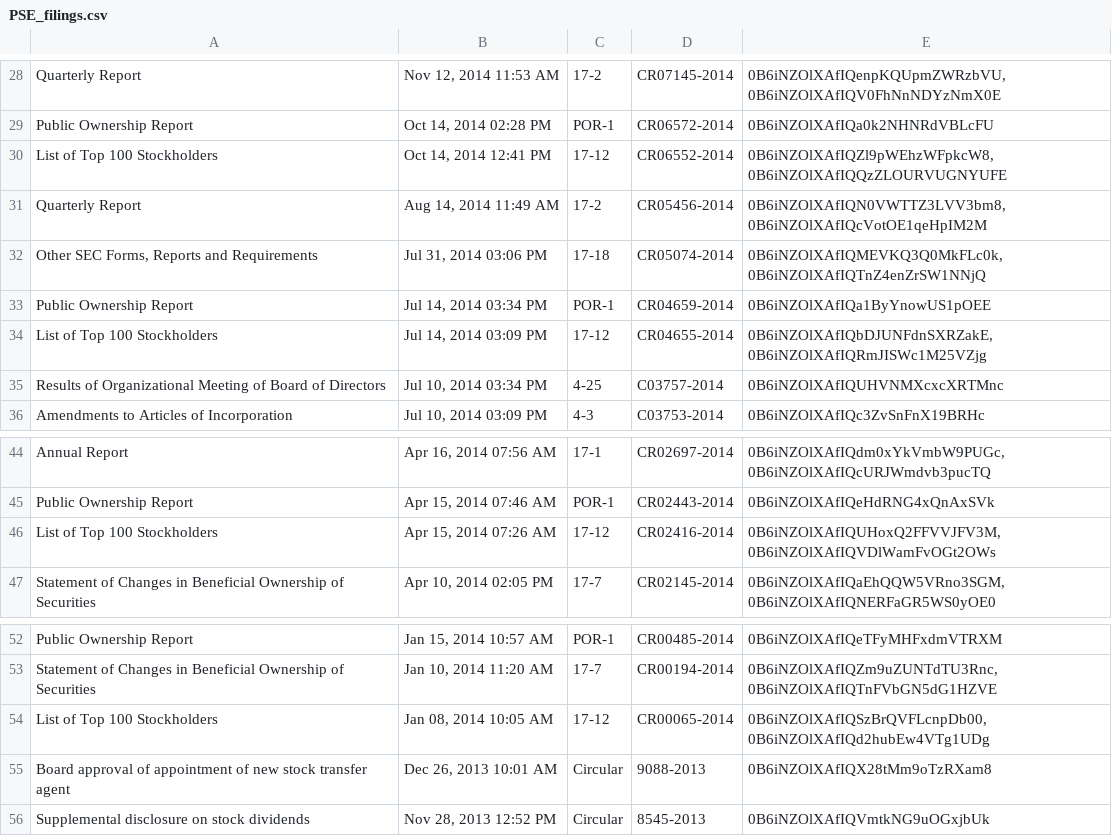
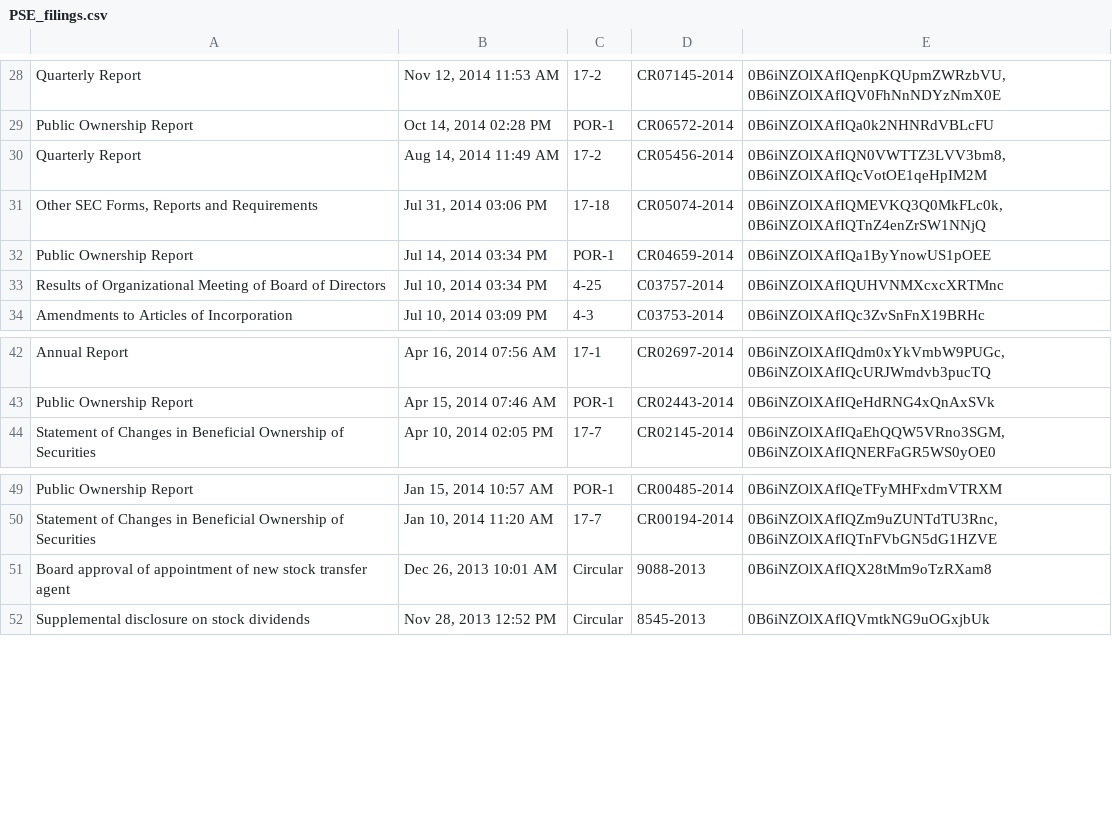
Before and after one commit to abacorecapital/abacorecapital.github.io, a CSV file: _data/PSE_filings.csv, drawn as a sheet; only a part is shown, gaps mark what is left out.

Commit message:
Update PSE_filings.csv

```diff
--- a/_data/PSE_filings.csv
+++ b/_data/PSE_filings.csv
@@ -29,3 +29,2 @@ Quarterly Report,"Nov 12, 2014 11:53 AM",17-2,CR07145-2014,"0B6iNZOlXAfIQenpK
 Public Ownership Report,"Oct 14, 2014 02:28 PM",POR-1,CR06572-2014,0B6iNZOlXAfIQa0k2NHNRdVBLcFU
-List of Top 100 Stockholders,"Oct 14, 2014 12:41 PM",17-12,CR06552-2014,"0B6iNZOlXAfIQZl9pWEhzWFpkcW8,0B6iNZOlXAfIQQzZLOURVUGNYUFE"
 Quarterly Report,"Aug 14, 2014 11:49 AM",17-2,CR05456-2014,"0B6iNZOlXAfIQN0VWTTZ3LVV3bm8,0B6iNZOlXAfIQcVotOE1qeHpIM2M"
@@ -33,3 +32,2 @@ Quarterly Report,"Aug 14, 2014 11:49 AM",17-2,CR05456-2014,"0B6iNZOlXAfIQN0VW
 Public Ownership Report,"Jul 14, 2014 03:34 PM",POR-1,CR04659-2014,0B6iNZOlXAfIQa1ByYnowUS1pOEE
-List of Top 100 Stockholders,"Jul 14, 2014 03:09 PM",17-12,CR04655-2014,"0B6iNZOlXAfIQbDJUNFdnSXRZakE,0B6iNZOlXAfIQRmJISWc1M25VZjg"
 Results of Organizational Meeting of Board of Directors,"Jul 10, 2014 03:34 PM",4-25,C03757-2014,0B6iNZOlXAfIQUHVNMXcxcXRTMnc
@@ -45,3 +43,2 @@ Annual Report,"Apr 16, 2014 07:56 AM",17-1,CR02697-2014,"0B6iNZOlXAfIQdm0xYkV
 Public Ownership Report,"Apr 15, 2014 07:46 AM",POR-1,CR02443-2014,0B6iNZOlXAfIQeHdRNG4xQnAxSVk
-List of Top 100 Stockholders,"Apr 15, 2014 07:26 AM",17-12,CR02416-2014,"0B6iNZOlXAfIQUHoxQ2FFVVJFV3M,0B6iNZOlXAfIQVDlWamFvOGt2OWs"
 Statement of Changes in Beneficial Ownership of Securities,"Apr 10, 2014 02:05 PM",17-7,CR02145-2014,"0B6iNZOlXAfIQaEhQQW5VRno3SGM,0B6iNZOlXAfIQNERFaGR5WS0yOE0"
@@ -53,3 +50,2 @@ Public Ownership Report,"Jan 15, 2014 10:57 AM",POR-1,CR00485-2014,0B6iNZOlXA
 Statement of Changes in Beneficial Ownership of Securities,"Jan 10, 2014 11:20 AM",17-7,CR00194-2014,"0B6iNZOlXAfIQZm9uZUNTdTU3Rnc,0B6iNZOlXAfIQTnFVbGN5dG1HZVE"
-List of Top 100 Stockholders,"Jan 08, 2014 10:05 AM",17-12,CR00065-2014,"0B6iNZOlXAfIQSzBrQVFLcnpDb00,0B6iNZOlXAfIQd2hubEw4VTg1UDg"
 Board approval of appointment of new stock transfer agent,"Dec 26, 2013 10:01 AM",Circular,9088-2013,0B6iNZOlXAfIQX28tMm9oTzRXam8
```
